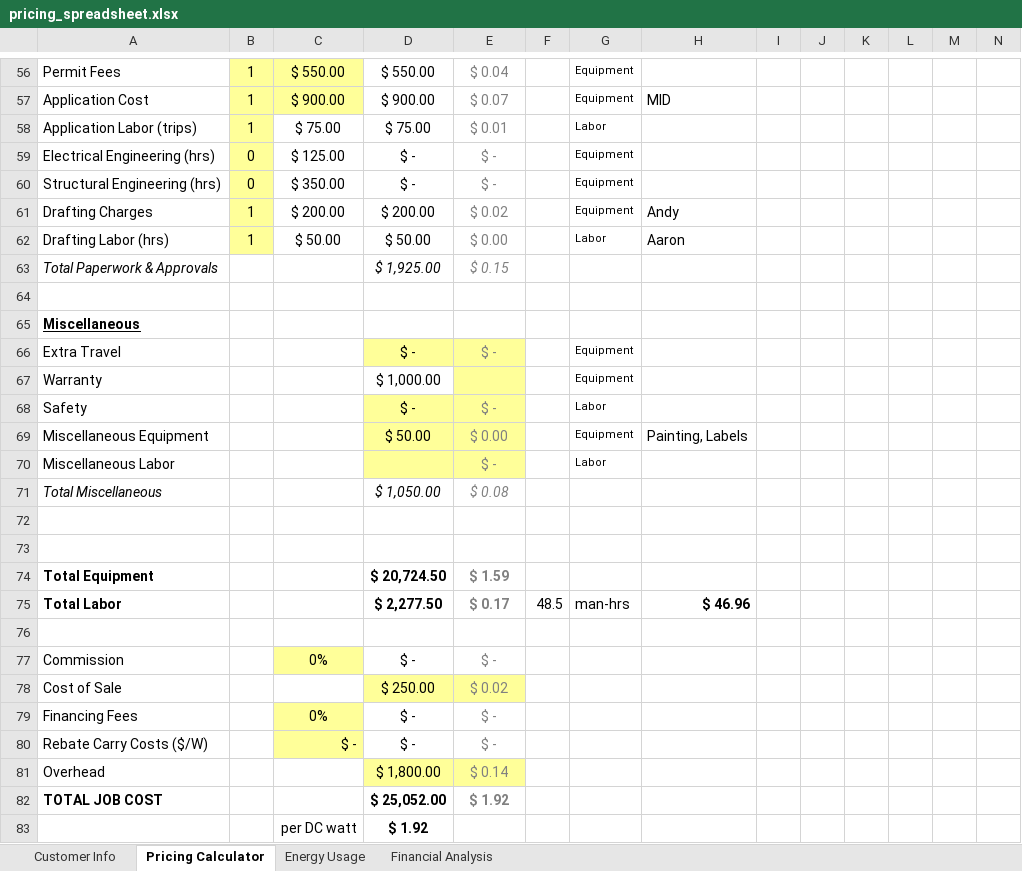
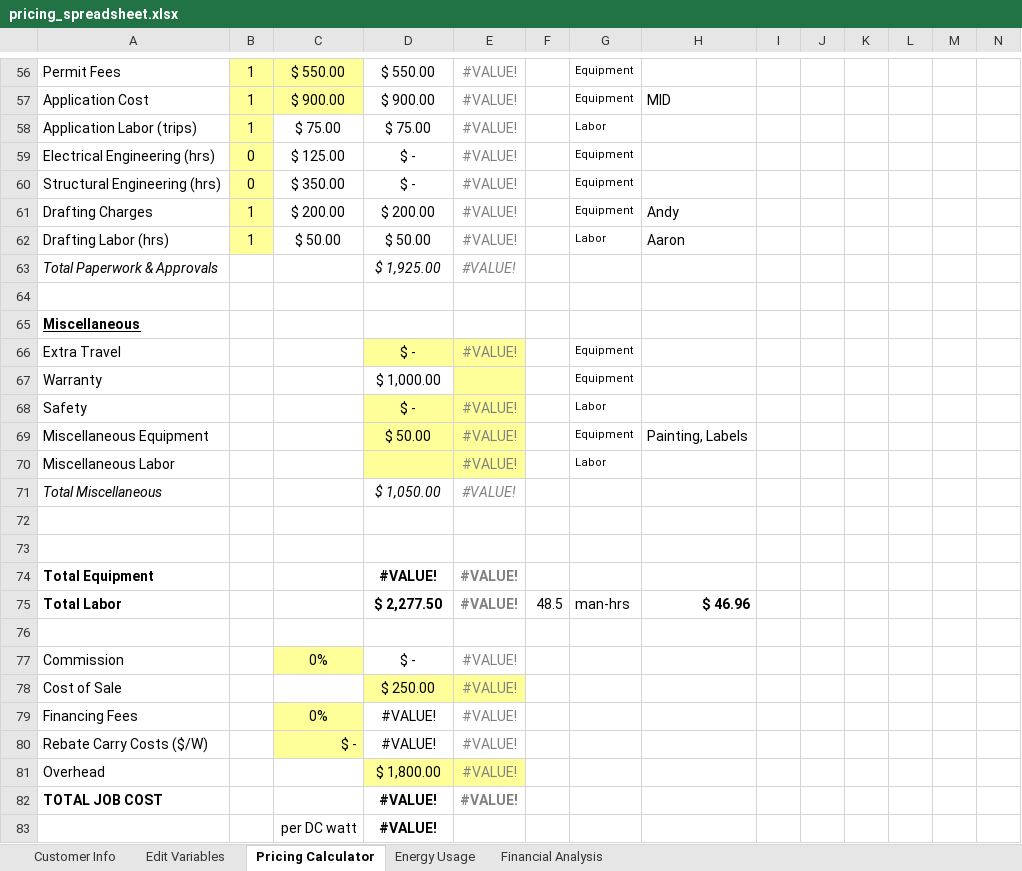
Before and after one commit to FusionAtom360/MSSProposalAutomation, an Excel workbook: src/templates/pricing_spreadsheet.xlsx, sheet Pricing Calculator, drawn as a sheet; only a part is shown, gaps mark what is left out; values as stored, in another font and other column widths than the file's, no borders; the diff covers the shown part only; the diff names each change by its address in the sheet, - before the commit and + after, or states it on an @@ line.

```diff
--- a/src/templates/pricing_spreadsheet.xlsx (sheet Pricing Calculator)
+++ b/src/templates/pricing_spreadsheet.xlsx (sheet Pricing Calculator)
+sheet tab: Edit Variables
-E56: $ 0.04
+E56: #VALUE!
-E57: $ 0.07
+E57: #VALUE!
-E58: $ 0.01
+E58: #VALUE!
-E59:E60: $ -
+E59:E60: #VALUE!
-E61: $ 0.02
+E61: #VALUE!
-E62: $ 0.00
+E62: #VALUE!
-E63: $ 0.15
+E63: #VALUE!
-E66: $ -
+E66: #VALUE!
-E68: $ -
+E68: #VALUE!
-E69: $ 0.00
+E69: #VALUE!
-E70: $ -
+E70: #VALUE!
-E71: $ 0.08
+E71: #VALUE!
-D74: $ 20,724.50
+D74: #VALUE!
-E74: $ 1.59
+E74: #VALUE!
-E75: $ 0.17
+E75: #VALUE!
-E77: $ -
+E77: #VALUE!
-E78: $ 0.02
+E78: #VALUE!
-D79:D80: $ -
+D79:D80: #VALUE!
-E79:E80: $ -
+E79:E80: #VALUE!
-E81: $ 0.14
+E81: #VALUE!
-D82: $ 25,052.00
+D82: #VALUE!
-E82: $ 1.92
+E82: #VALUE!
-D83: $ 1.92
+D83: #VALUE!
```
Also changed, not shown: 2 added rows, 2 removed rows, 52 edited cells and cell formats elsewhere in this sheet, sheet Customer Info, 10 other files.
